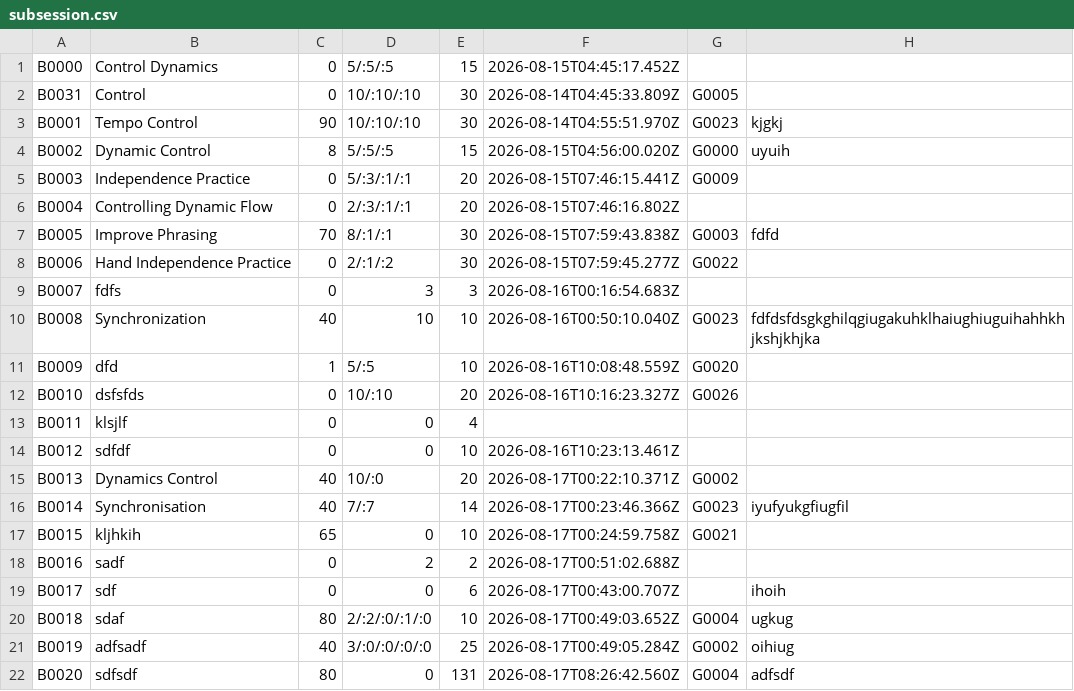
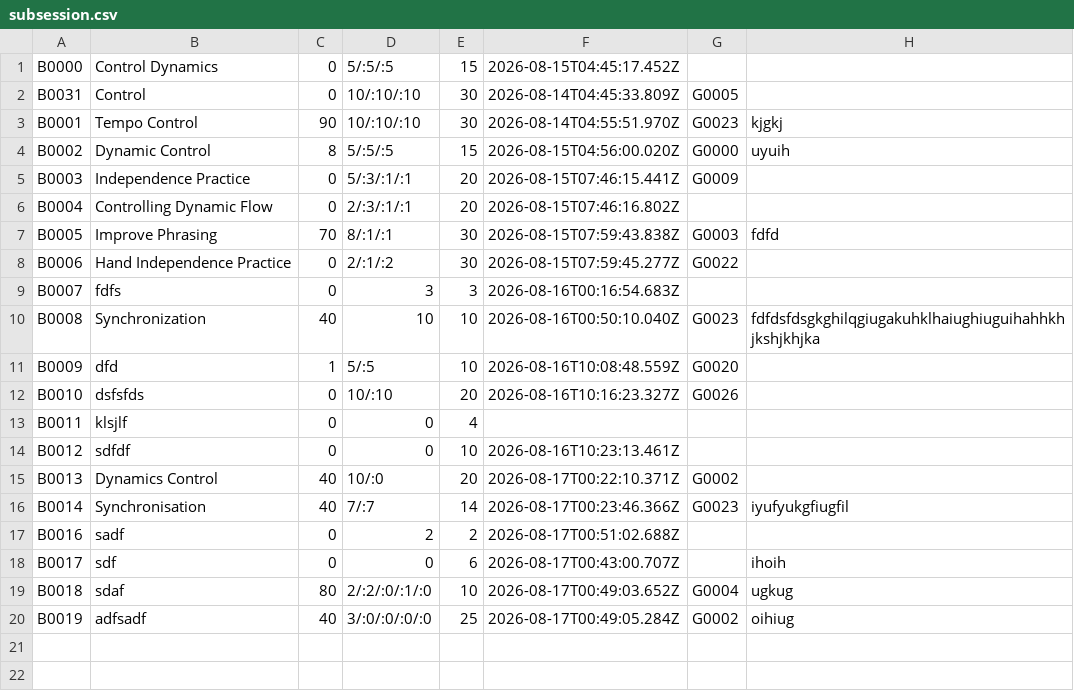
Before and after one commit to Minh-Bao-Tran/LisztedPianoTracker, a CSV file: storage-files/subsession.csv, drawn as a sheet; the diff names each change by its address in the sheet, - before the commit and + after, or states it on an @@ line.

```diff
--- a/storage-files/subsession.csv
+++ b/storage-files/subsession.csv
-row 17: B0015 | kljhkih | 65 | 0 | 10 | 2026-08-17T00:24:59.758Z | G0021
-row 22: B0020 | sdfsdf | 80 | 0 | 131 | 2026-08-17T08:26:42.560Z | G0004 | adfsdf
```
Also changed, not shown: storage-files/piece.csv, storage-files/session.csv, 8 other files.
